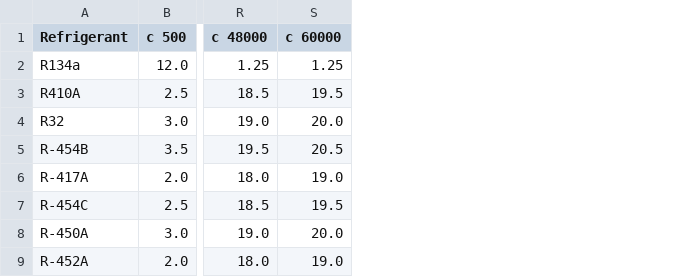
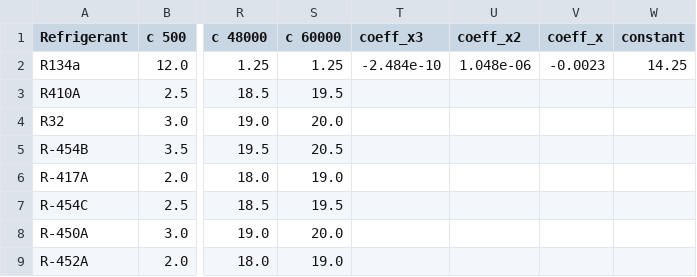
Before and after one commit to Felgalmo/propiedades, a CSV file: capillary_constants.csv, drawn as a sheet; only a part is shown, gaps mark what is left out; the diff names each change by its address in the sheet, - before the commit and + after, or states it on an @@ line.

Commit message:
nuevacsv

```diff
--- a/capillary_constants.csv
+++ b/capillary_constants.csv
+column T (coeff_x3), row 2: -2.484e-10
+column U (coeff_x2), row 2: 1.048e-06
+column V (coeff_x), row 2: -0.0023
+column W (constant), row 2: 14.25
```
